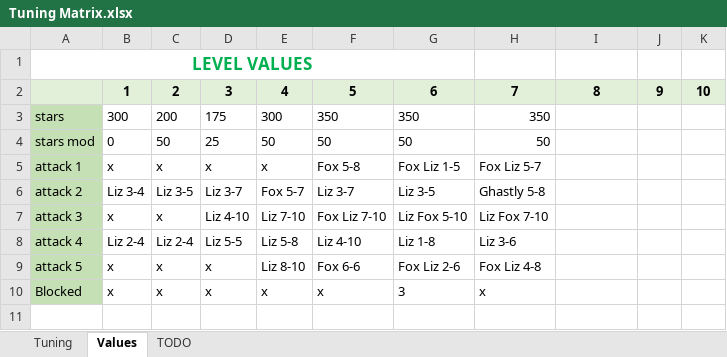
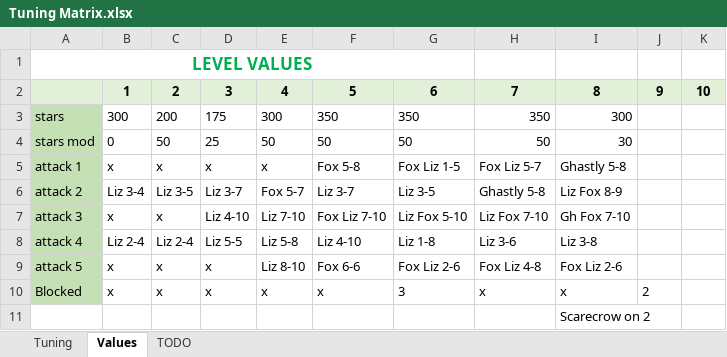
Before and after one commit to Dorole/Unity-Project_Garden-Defense, an Excel workbook: Tuning Matrix.xlsx, sheet Values, drawn as a sheet; values as stored, in another font and other column widths than the file's, no borders; the diff names each change by its address in the sheet, - before the commit and + after, or states it on an @@ line.

Commit message:
Level 9 initial setup. Added countdown before start.
Level 9 - the player can buy the scarecrow defender.
Countdown (3 seconds) before the level starts. During this time, the game timer is paused, the attackers aren't spawning and the player can't buy any defenders.

```diff
--- a/Tuning Matrix.xlsx (sheet Values)
+++ b/Tuning Matrix.xlsx (sheet Values)
-I3: (empty)
+I3: 300
-I4: (empty)
+I4: 30
-I5: (empty)
+I5: Ghastly 5-8
-I6: (empty)
+I6: Liz Fox 8-9
-I7: (empty)
+I7: Gh Fox 7-10
-I8: (empty)
+I8: Liz 3-8
-I9: (empty)
+I9: Fox Liz 2-6
-I10: (empty)
+I10: x
-J10: (empty)
+J10: 2
+row 11:  |  |  |  |  |  |  |  | Scarecrow on 2
```
Also changed, not shown: sheet Tuning, sheet TODO, 16 other files.
